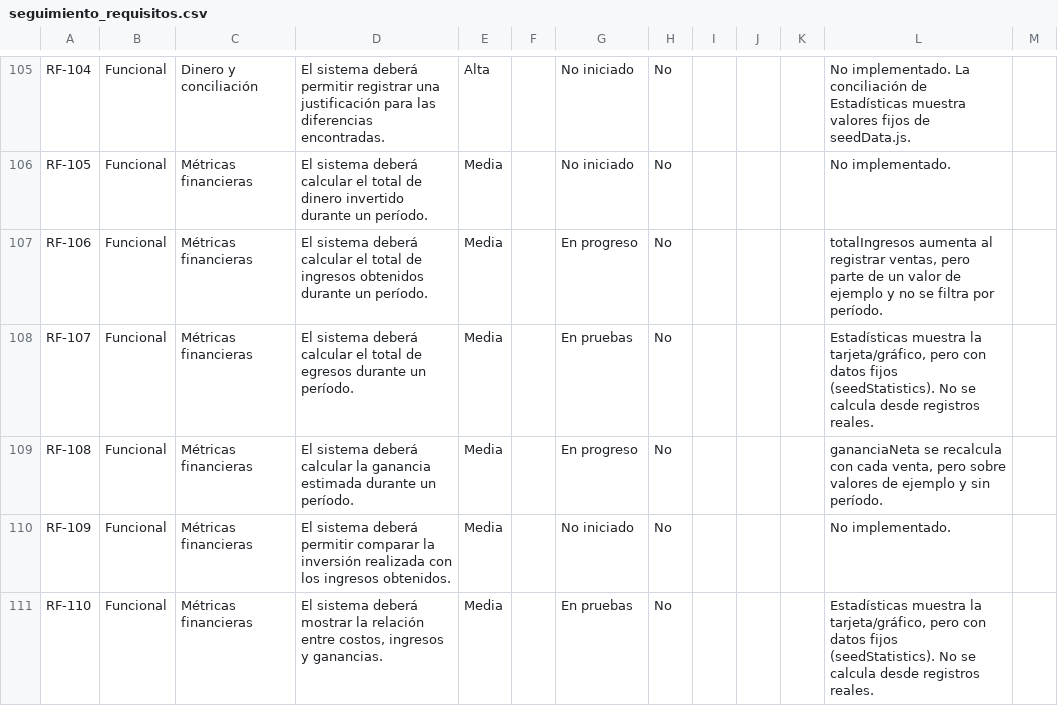
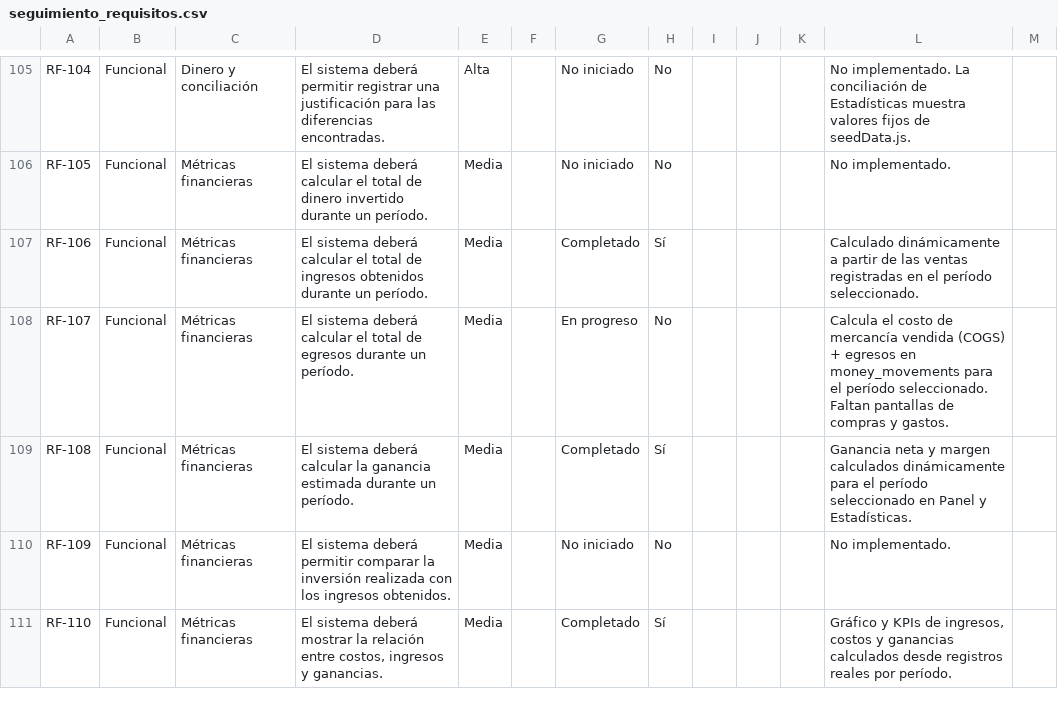
Before and after one commit to MatthewR54/Vivero, a CSV file: docs/seguimiento_requisitos.csv, drawn as a sheet; only a part is shown, gaps mark what is left out; the diff covers the shown part only.

Commit message:
Implementación de dashboards con datos reales

```diff
--- a/docs/seguimiento_requisitos.csv
+++ b/docs/seguimiento_requisitos.csv
@@ -106,6 +106,6 @@ RF-104,Funcional,Dinero y conciliación ,El sistema deberá permitir registrar u
 RF-105,Funcional,Métricas financieras,El sistema deberá calcular el total de dinero invertido durante un período.,Media,,No iniciado,No,,,,No implementado.
-RF-106,Funcional,Métricas financieras,El sistema deberá calcular el total de ingresos obtenidos durante un período.,Media,,En progreso,No,,,,"totalIngresos aumenta al registrar ventas, pero parte de un valor de ejemplo y no se filtra por período."
-RF-107,Funcional,Métricas financieras,El sistema deberá calcular el total de egresos durante un período.,Media,,En pruebas,No,,,,"Estadísticas muestra la tarjeta/gráfico, pero con datos fijos (seedStatistics). No se calcula desde registros reales."
-RF-108,Funcional,Métricas financieras,El sistema deberá calcular la ganancia estimada durante un período.,Media,,En progreso,No,,,,"gananciaNeta se recalcula con cada venta, pero sobre valores de ejemplo y sin período."
+RF-106,Funcional,Métricas financieras,El sistema deberá calcular el total de ingresos obtenidos durante un período.,Media,,Completado,Sí,,,,Calculado dinámicamente a partir de las ventas registradas en el período seleccionado.
+RF-107,Funcional,Métricas financieras,El sistema deberá calcular el total de egresos durante un período.,Media,,En progreso,No,,,,Calcula el costo de mercancía vendida (COGS) + egresos en money_movements para el período seleccionado. Faltan pantallas de compras y gastos.
+RF-108,Funcional,Métricas financieras,El sistema deberá calcular la ganancia estimada durante un período.,Media,,Completado,Sí,,,,Ganancia neta y margen calculados dinámicamente para el período seleccionado en Panel y Estadísticas.
 RF-109,Funcional,Métricas financieras,El sistema deberá permitir comparar la inversión realizada con los ingresos obtenidos.,Media,,No iniciado,No,,,,No implementado.
-RF-110,Funcional,Métricas financieras,"El sistema deberá mostrar la relación entre costos, ingresos y ganancias.",Media,,En pruebas,No,,,,"Estadísticas muestra la tarjeta/gráfico, pero con datos fijos (seedStatistics). No se calcula desde registros reales."
+RF-110,Funcional,Métricas financieras,"El sistema deberá mostrar la relación entre costos, ingresos y ganancias.",Media,,Completado,Sí,,,,"Gráfico y KPIs de ingresos, costos y ganancias calculados desde registros reales por período."
```
Also changed, not shown: 72 edited cells elsewhere in this file, 13 other files.
